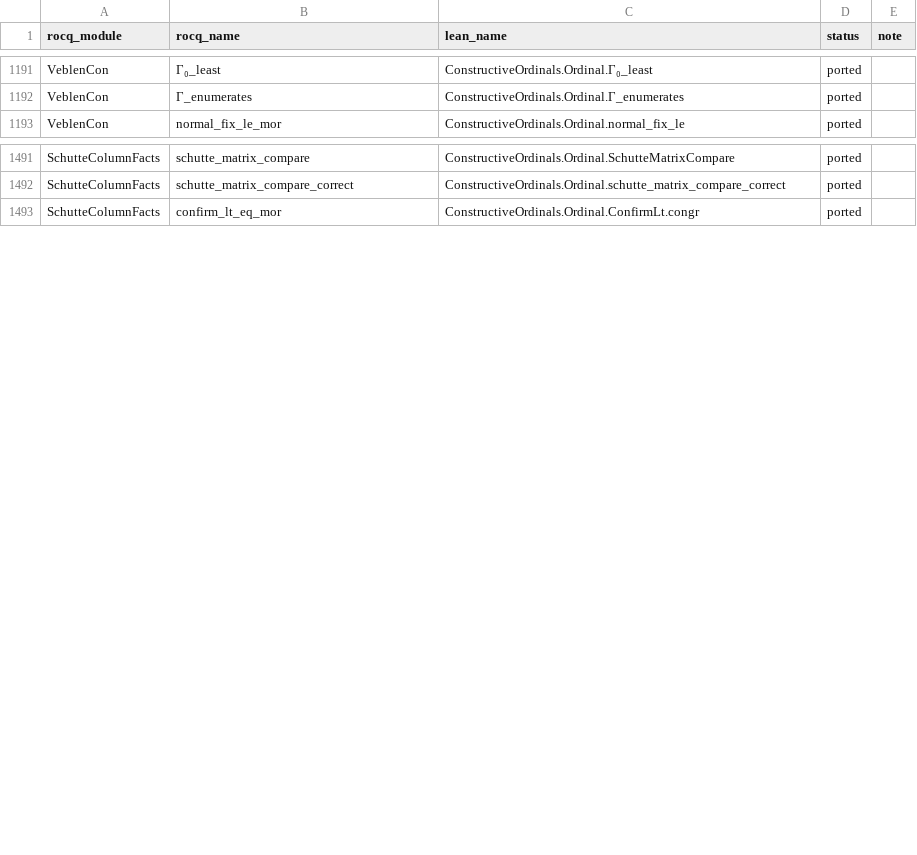
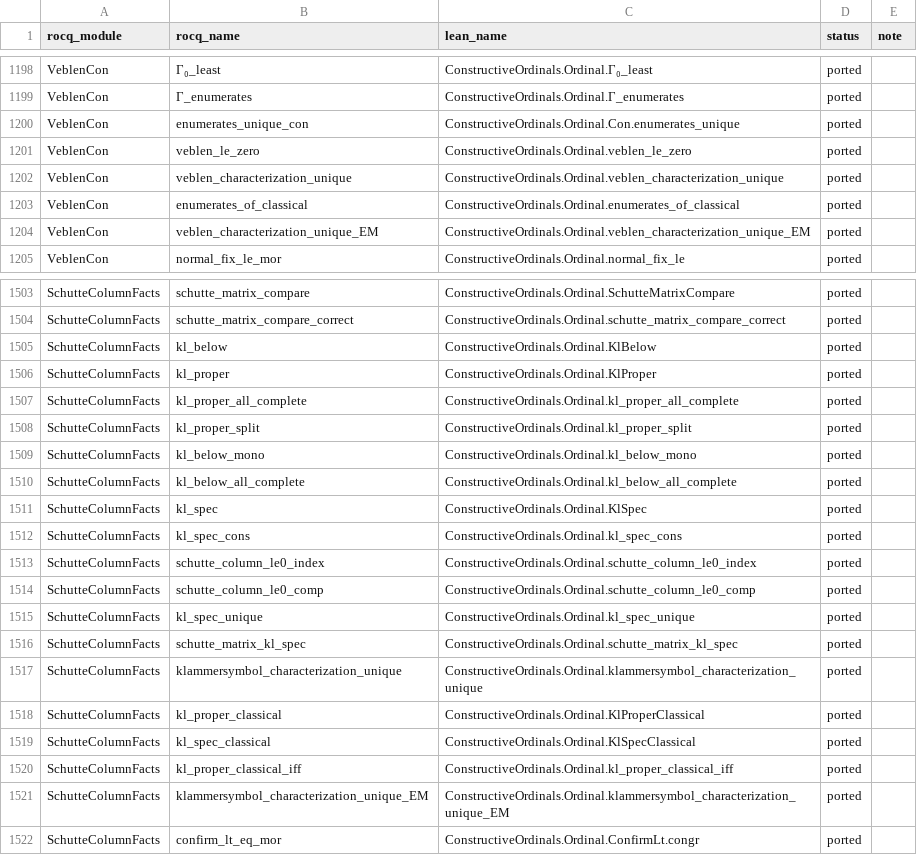
Before and after one commit to robdockins/ordinals, a CSV file: lean/PORTING_MAP.csv, drawn as a sheet; only a part is shown, gaps mark what is left out; the diff covers the shown part only.

```diff
--- a/lean/PORTING_MAP.csv
+++ b/lean/PORTING_MAP.csv
@@ -1192,2 +1199,7 @@ VeblenCon,Γ₀_least,ConstructiveOrdinals.Ordinal.Γ₀_least,ported,
 VeblenCon,Γ_enumerates,ConstructiveOrdinals.Ordinal.Γ_enumerates,ported,
+VeblenCon,enumerates_unique_con,ConstructiveOrdinals.Ordinal.Con.enumerates_unique,ported,
+VeblenCon,veblen_le_zero,ConstructiveOrdinals.Ordinal.veblen_le_zero,ported,
+VeblenCon,veblen_characterization_unique,ConstructiveOrdinals.Ordinal.veblen_characterization_unique,ported,
+VeblenCon,enumerates_of_classical,ConstructiveOrdinals.Ordinal.enumerates_of_classical,ported,
+VeblenCon,veblen_characterization_unique_EM,ConstructiveOrdinals.Ordinal.veblen_characterization_unique_EM,ported,
 VeblenCon,normal_fix_le_mor,ConstructiveOrdinals.Ordinal.normal_fix_le,ported,
@@ -1492,2 +1504,19 @@ SchutteColumnFacts,schutte_matrix_compare,ConstructiveOrdinals.Ordinal.SchutteMa
 SchutteColumnFacts,schutte_matrix_compare_correct,ConstructiveOrdinals.Ordinal.schutte_matrix_compare_correct,ported,
+SchutteColumnFacts,kl_below,ConstructiveOrdinals.Ordinal.KlBelow,ported,
+SchutteColumnFacts,kl_proper,ConstructiveOrdinals.Ordinal.KlProper,ported,
+SchutteColumnFacts,kl_proper_all_complete,ConstructiveOrdinals.Ordinal.kl_proper_all_complete,ported,
+SchutteColumnFacts,kl_proper_split,ConstructiveOrdinals.Ordinal.kl_proper_split,ported,
+SchutteColumnFacts,kl_below_mono,ConstructiveOrdinals.Ordinal.kl_below_mono,ported,
+SchutteColumnFacts,kl_below_all_complete,ConstructiveOrdinals.Ordinal.kl_below_all_complete,ported,
+SchutteColumnFacts,kl_spec,ConstructiveOrdinals.Ordinal.KlSpec,ported,
+SchutteColumnFacts,kl_spec_cons,ConstructiveOrdinals.Ordinal.kl_spec_cons,ported,
+SchutteColumnFacts,schutte_column_le0_index,ConstructiveOrdinals.Ordinal.schutte_column_le0_index,ported,
+SchutteColumnFacts,schutte_column_le0_comp,ConstructiveOrdinals.Ordinal.schutte_column_le0_comp,ported,
+SchutteColumnFacts,kl_spec_unique,ConstructiveOrdinals.Ordinal.kl_spec_unique,ported,
+SchutteColumnFacts,schutte_matrix_kl_spec,ConstructiveOrdinals.Ordinal.schutte_matrix_kl_spec,ported,
+SchutteColumnFacts,klammersymbol_characterization_unique,ConstructiveOrdinals.Ordinal.klammersymbol_characterization_unique,ported,
+SchutteColumnFacts,kl_proper_classical,ConstructiveOrdinals.Ordinal.KlProperClassical,ported,
+SchutteColumnFacts,kl_spec_classical,ConstructiveOrdinals.Ordinal.KlSpecClassical,ported,
+SchutteColumnFacts,kl_proper_classical_iff,ConstructiveOrdinals.Ordinal.kl_proper_classical_iff,ported,
+SchutteColumnFacts,klammersymbol_characterization_unique_EM,ConstructiveOrdinals.Ordinal.klammersymbol_characterization_unique_EM,ported,
 SchutteColumnFacts,confirm_lt_eq_mor,ConstructiveOrdinals.Ordinal.ConfirmLt.congr,ported,
```
Also changed, not shown: 7 added rows elsewhere in this file, 7 other files.
